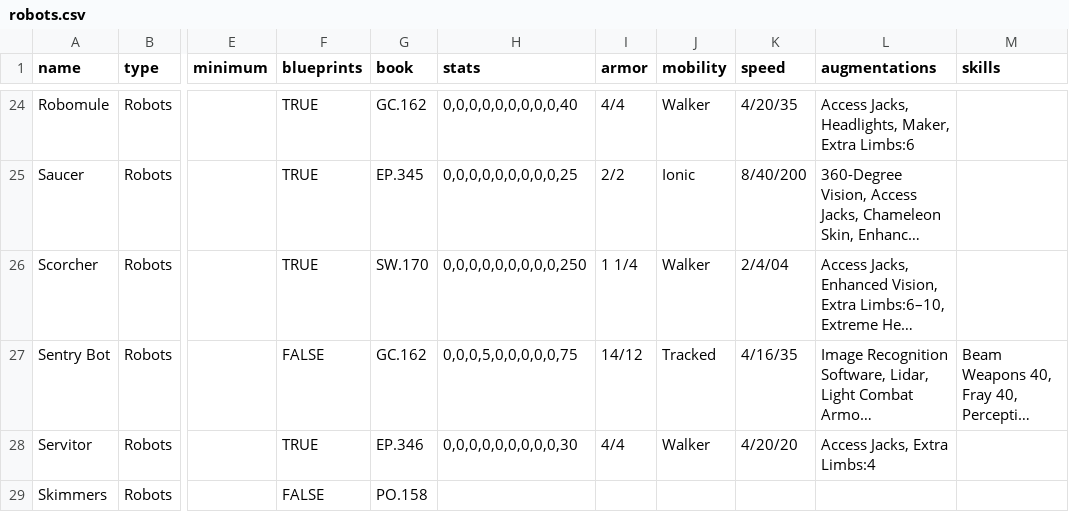
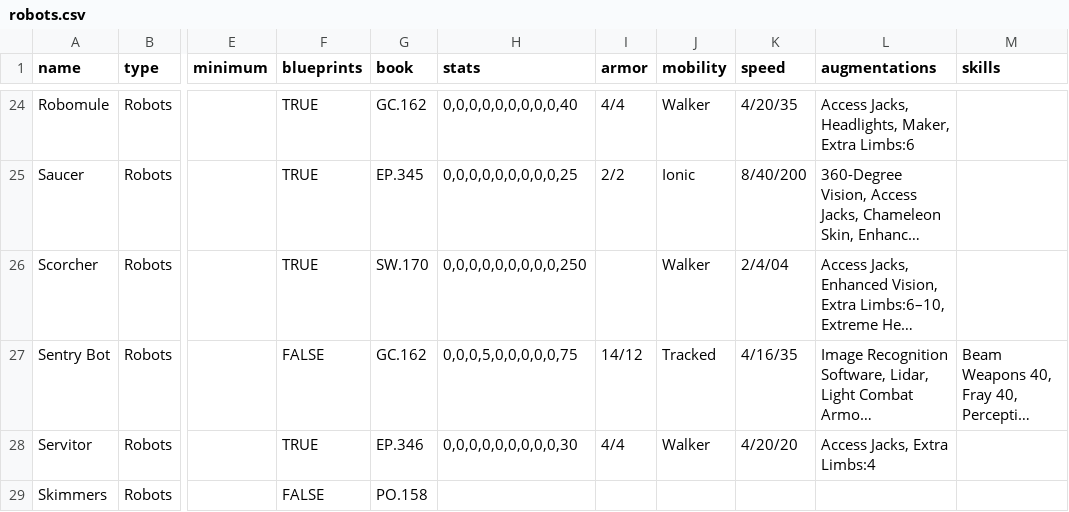
Before and after one commit to nerdhaus/eldrich, a CSV file: web/modules/custom/ep_import/gear/robots.csv, drawn as a sheet; only a part is shown, gaps mark what is left out; long unchanged cells end in …; the diff names each change by its address in the sheet, - before the commit and + after, or states it on an @@ line.

```diff
--- a/web/modules/custom/ep_import/gear/robots.csv
+++ b/web/modules/custom/ep_import/gear/robots.csv
-I26 (armor): 1 1/4
+I26 (armor): (empty)
```
Also changed, not shown: 1 other file.
